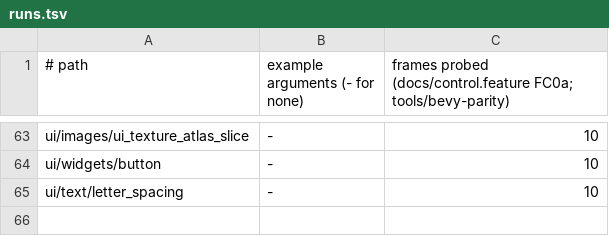
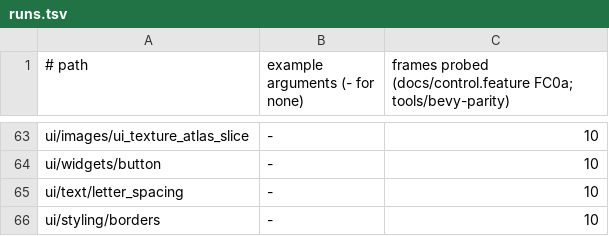
Before and after one commit to JimGHTB12/raea, a TSV file: bench/bevy-parity/runs.tsv, drawn as a sheet; only a part is shown, gaps mark what is left out.

Commit message:
FC0a: outline-offset and Bevy's outline corners in Blitz, corners resolved as Bevy's (CornerRadius, BorderRadius.px, clamped to the node), BorderColor per side, ImageNode in its own file; ui/styling/borders ported

```diff
--- a/bench/bevy-parity/runs.tsv
+++ b/bench/bevy-parity/runs.tsv
@@ -65 +65,2 @@ ui/widgets/button	-	10
 ui/text/letter_spacing	-	10
+ui/styling/borders	-	10
```
Also changed, not shown: 14 other files.
